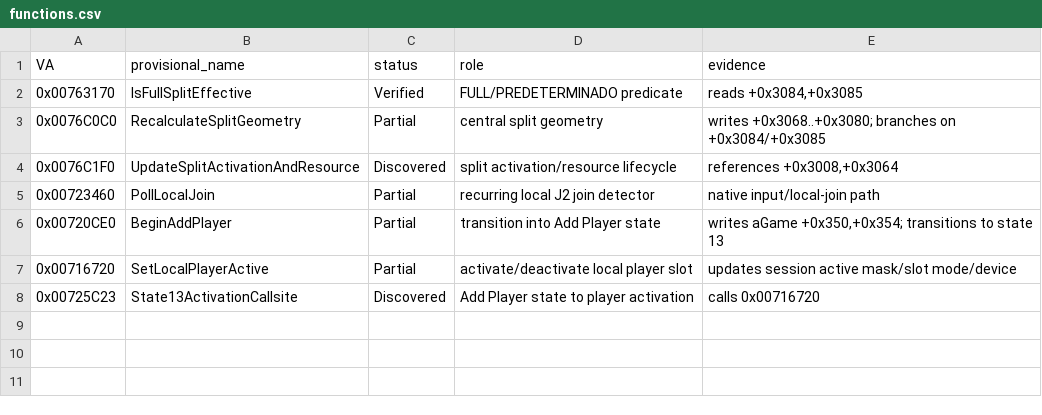
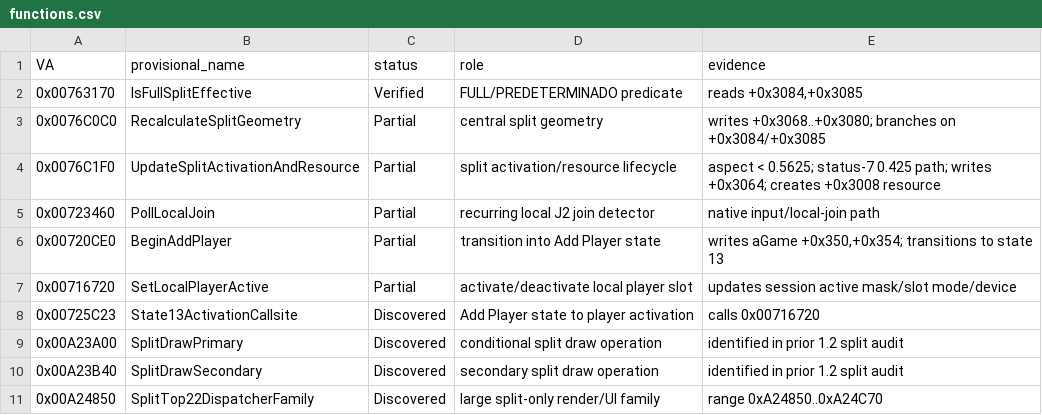
Before and after one commit to Putxo/Biohazard-V-1.2.0-splitscreen, a CSV file: analysis/functions.csv, drawn as a sheet.

Commit message:
stage2: promote 76C1F0 and add split draw anchors

```diff
--- a/analysis/functions.csv
+++ b/analysis/functions.csv
@@ -3,3 +3,3 @@ VA,provisional_name,status,role,evidence
 0x0076C0C0,RecalculateSplitGeometry,Partial,central split geometry,"writes +0x3068..+0x3080; branches on +0x3084/+0x3085"
-0x0076C1F0,UpdateSplitActivationAndResource,Discovered,split activation/resource lifecycle,"references +0x3008,+0x3064"
+0x0076C1F0,UpdateSplitActivationAndResource,Partial,split activation/resource lifecycle,"aspect < 0.5625; status-7 0.425 path; writes +0x3064; creates +0x3008 resource"
 0x00723460,PollLocalJoin,Partial,recurring local J2 join detector,"native input/local-join path"
@@ -8 +8,4 @@ VA,provisional_name,status,role,evidence
 0x00725C23,State13ActivationCallsite,Discovered,Add Player state to player activation,"calls 0x00716720"
+0x00A23A00,SplitDrawPrimary,Discovered,conditional split draw operation,"identified in prior 1.2 split audit"
+0x00A23B40,SplitDrawSecondary,Discovered,secondary split draw operation,"identified in prior 1.2 split audit"
+0x00A24850,SplitTop22DispatcherFamily,Discovered,large split-only render/UI family,"range 0xA24850..0xA24C70"
```
